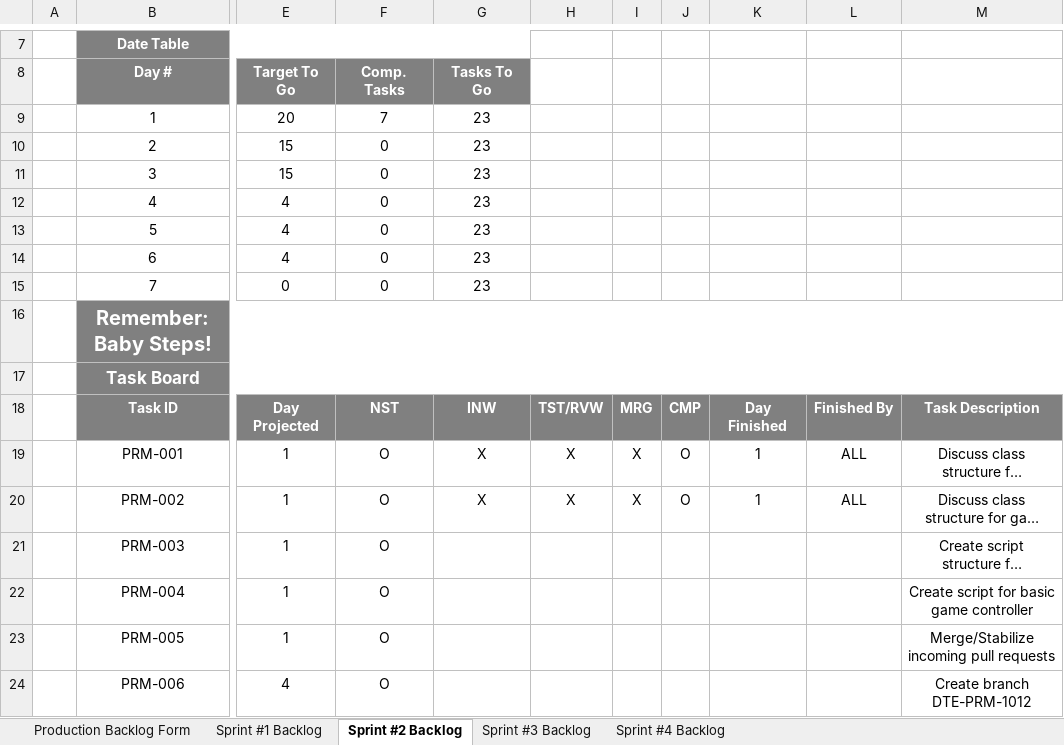
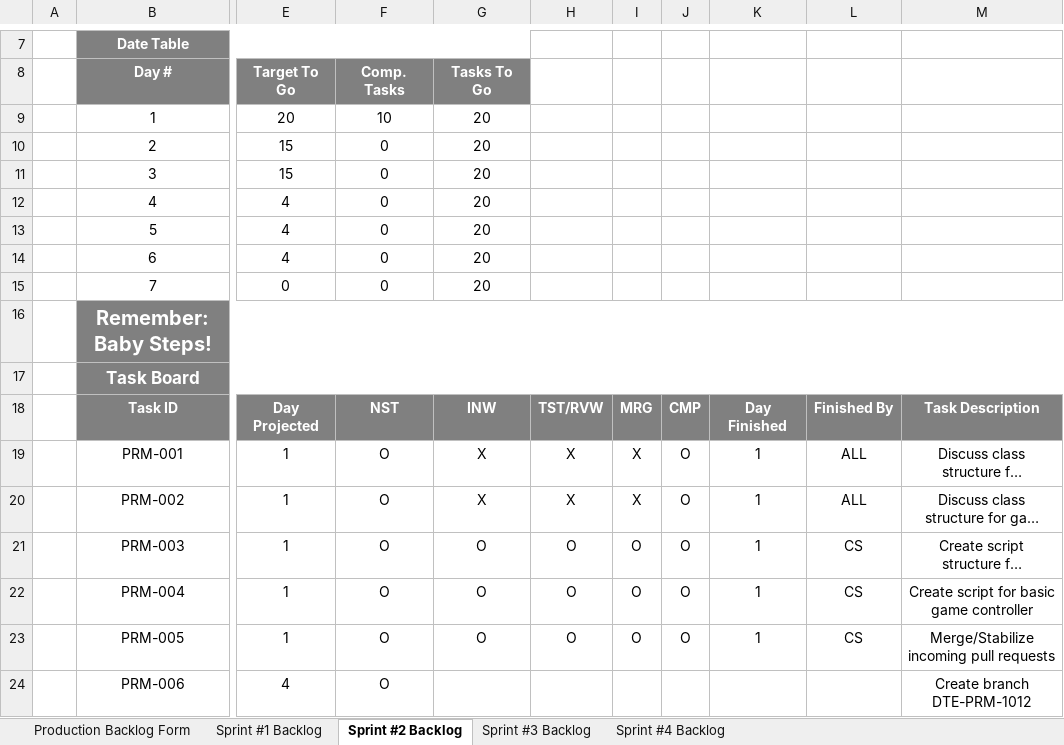
Before and after one commit to bobbykemp/GDC2017Project, an Excel workbook: Management/Production_Task_2017NOV09.xlsx, sheet Sprint #2 Backlog, drawn as a sheet; only a part is shown, gaps mark what is left out; long unchanged cells end in …; values as stored, in another font and other column widths than the file's, no borders; charts and pictures and conditional formats not drawn; the diff names each change by its address in the sheet, - before the commit and + after, or states it on an @@ line.

Commit message:
Updated Scrum Chart

```diff
--- a/Management/Production_Task_2017NOV09.xlsx (sheet Sprint #2 Backlog)
+++ b/Management/Production_Task_2017NOV09.xlsx (sheet Sprint #2 Backlog)
-F9 (Comp. Tasks): 7
+F9 (Comp. Tasks): 10
-G9:G15 (Tasks To Go): 23
+G9:G15 (Tasks To Go): 20
-G21:G23 (Tasks To Go): (empty)
+G21:G23 (Tasks To Go): O
-H21:H23: (empty)
+H21:H23: O
-I21:I23: (empty)
+I21:I23: O
-J21:J23: (empty)
+J21:J23: O
-K21:K23: (empty)
+K21:K23: 1
-L21:L23: (empty)
+L21:L23: CS
```
Also changed, not shown: charts or pictures.
